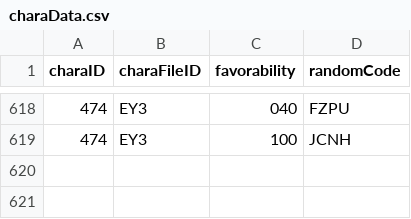
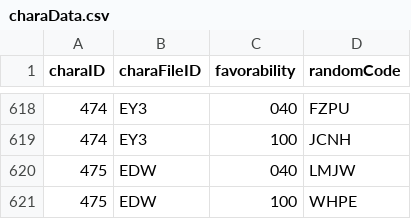
Before and after one commit to Kutouzi/FruitPickingTools, a CSV file: charaMap/charaData.csv, drawn as a sheet; only a part is shown, gaps mark what is left out; the diff names each change by its address in the sheet, - before the commit and + after, or states it on an @@ line.

Commit message:
至2022.08.01更新角色

```diff
--- a/charaMap/charaData.csv
+++ b/charaMap/charaData.csv
+row 620: 475 | EDW | 040 | LMJW
+row 621: 475 | EDW | 100 | WHPE
```
